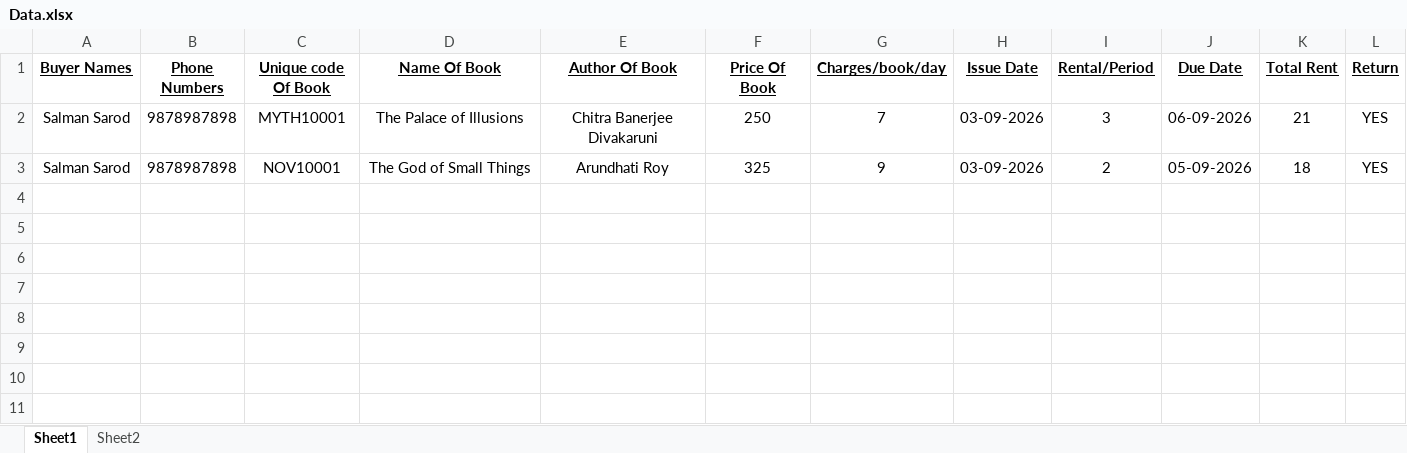
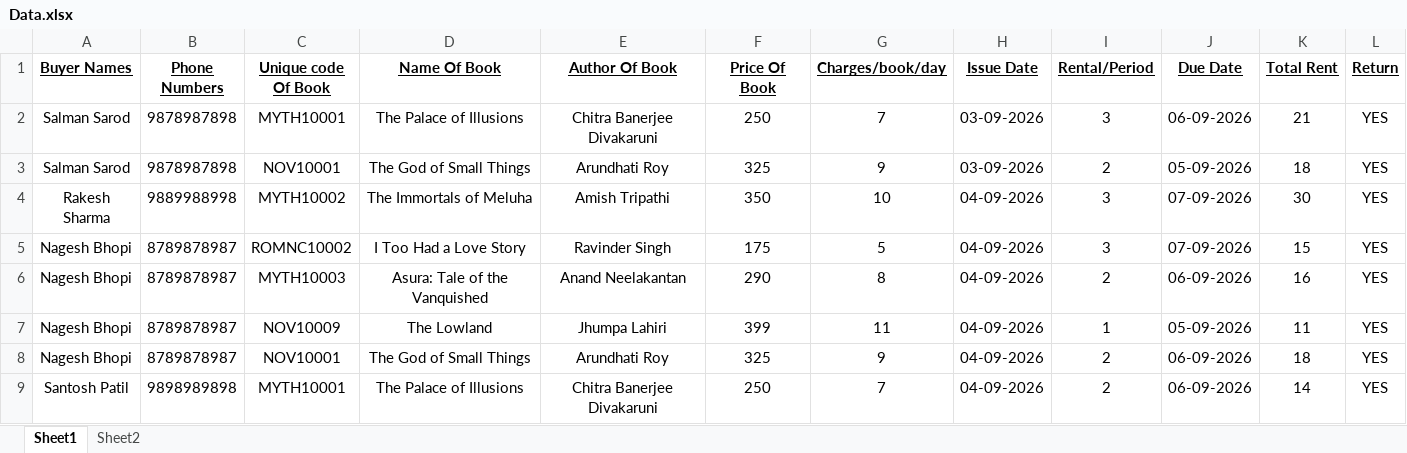
Before and after one commit to MJJ-TechWorld/Library_Login_Program, an Excel workbook: Library/Library_Data/Data.xlsx, sheet Sheet1, drawn as a sheet; values as stored, in another font and other column widths than the file's, no borders; the diff names each change by its address in the sheet, - before the commit and + after, or states it on an @@ line.

```diff
--- a/Library/Library_Data/Data.xlsx (sheet Sheet1)
+++ b/Library/Library_Data/Data.xlsx (sheet Sheet1)
+row 4: Rakesh Sharma | 9889988998 | MYTH10002 | The Immortals of Meluha | Amish Tripathi | 350 | 10 | 04-09-2026 | 3 | 07-09-2026 | 30 | YES
+row 5: Nagesh Bhopi | 8789878987 | ROMNC10002 | I Too Had a Love Story | Ravinder Singh | 175 | 5 | 04-09-2026 | 3 | 07-09-2026 | 15 | YES
+row 6: Nagesh Bhopi | 8789878987 | MYTH10003 | Asura: Tale of the Vanquished | Anand Neelakantan | 290 | 8 | 04-09-2026 | 2 | 06-09-2026 | 16 | YES
+row 7: Nagesh Bhopi | 8789878987 | NOV10009 | The Lowland | Jhumpa Lahiri | 399 | 11 | 04-09-2026 | 1 | 05-09-2026 | 11 | YES
+row 8: Nagesh Bhopi | 8789878987 | NOV10001 | The God of Small Things | Arundhati Roy | 325 | 9 | 04-09-2026 | 2 | 06-09-2026 | 18 | YES
+row 9: Santosh Patil | 9898989898 | MYTH10001 | The Palace of Illusions | Chitra Banerjee Divakaruni | 250 | 7 | 04-09-2026 | 2 | 06-09-2026 | 14 | YES
```
Also changed, not shown: Library/Library_Data/Books_Data.xlsx, 6 other files.
